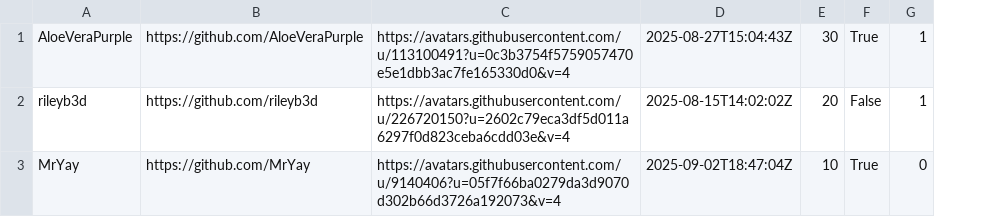
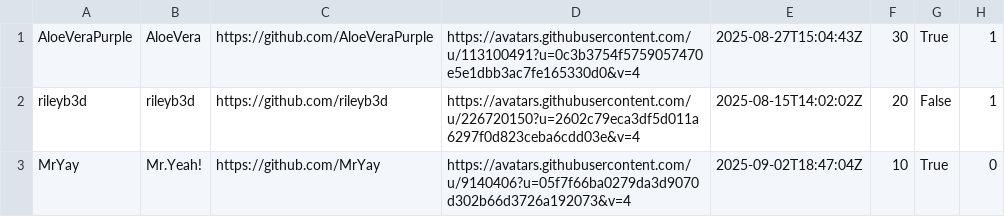
Before and after one commit to ucupumar/ucupaint-wiki, a CSV file: data/sponsors.csv, drawn as a sheet; the diff names each change by its address in the sheet, - before the commit and + after, or states it on an @@ line.

```diff
--- a/data/sponsors.csv
+++ b/data/sponsors.csv
+column B, rows 1-3: AloeVera | rileyb3d | Mr.Yeah!
```
Also changed, not shown: 2 other files.
